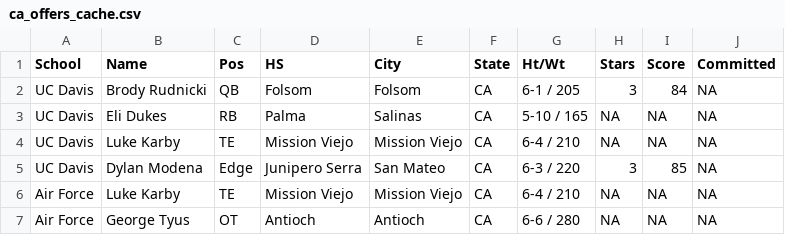
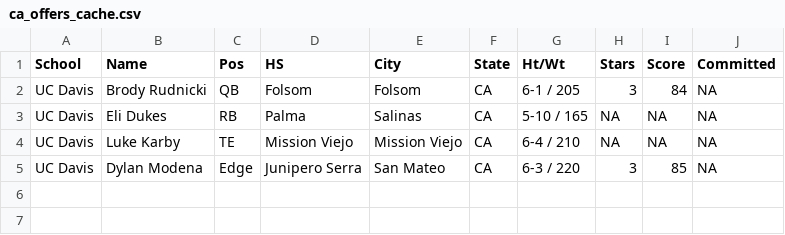
Before and after one commit to WOOWOO43/SHUAPP.APP, a CSV file: ca_offers_cache.csv, drawn as a sheet.

Commit message:
Auto-update cache

```diff
--- a/ca_offers_cache.csv
+++ b/ca_offers_cache.csv
@@ -5,3 +5 @@
 "UC Davis","Dylan Modena","Edge","Junipero Serra","San Mateo","CA","6-3 / 220",3,85,NA
-"Air Force","Luke Karby","TE","Mission Viejo","Mission Viejo","CA","6-4 / 210",NA,NA,NA
-"Air Force","George Tyus","OT","Antioch","Antioch","CA","6-6 / 280",NA,NA,NA
```
Also changed, not shown: 1 other file.
